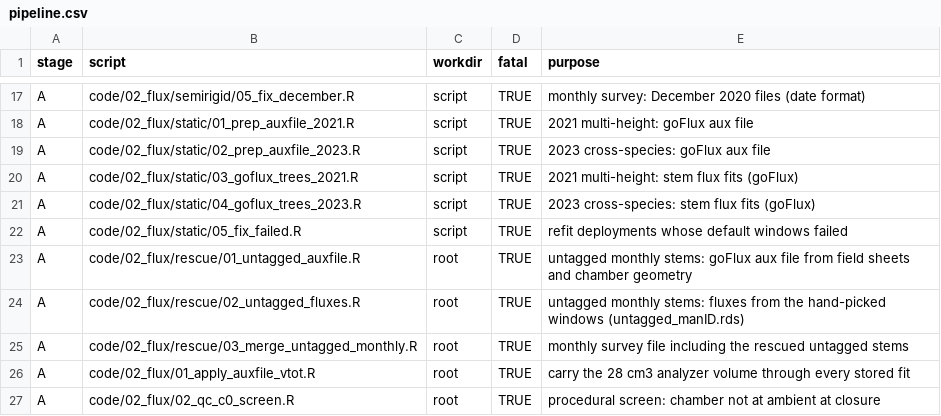
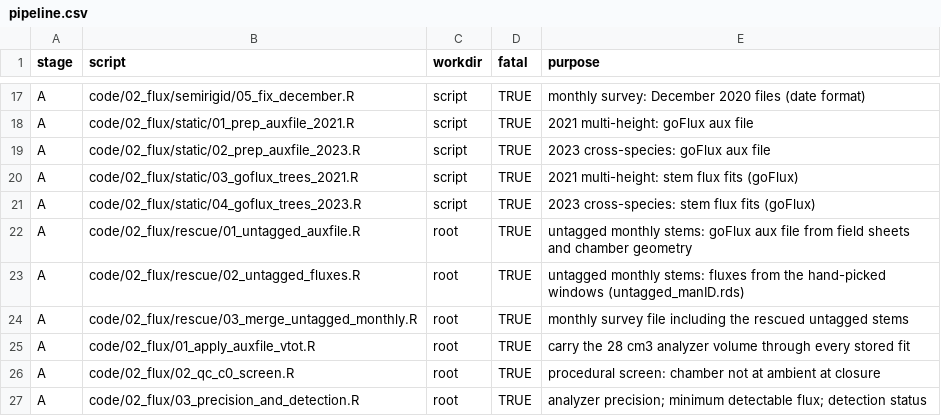
Before and after one commit to jgewirtzman/tree-methanogens, a CSV file: code/pipeline.csv, drawn as a sheet; only a part is shown, gaps mark what is left out; the shorter side is filled out with more unchanged rows; the diff names each change by its address in the sheet, - before the commit and + after, or states it on an @@ line.

```diff
--- a/code/pipeline.csv
+++ b/code/pipeline.csv
-row 22: A | code/02_flux/static/05_fix_failed.R | script | TRUE | refit deployments whose default windows failed
```
Also changed, not shown: 10 other files.
